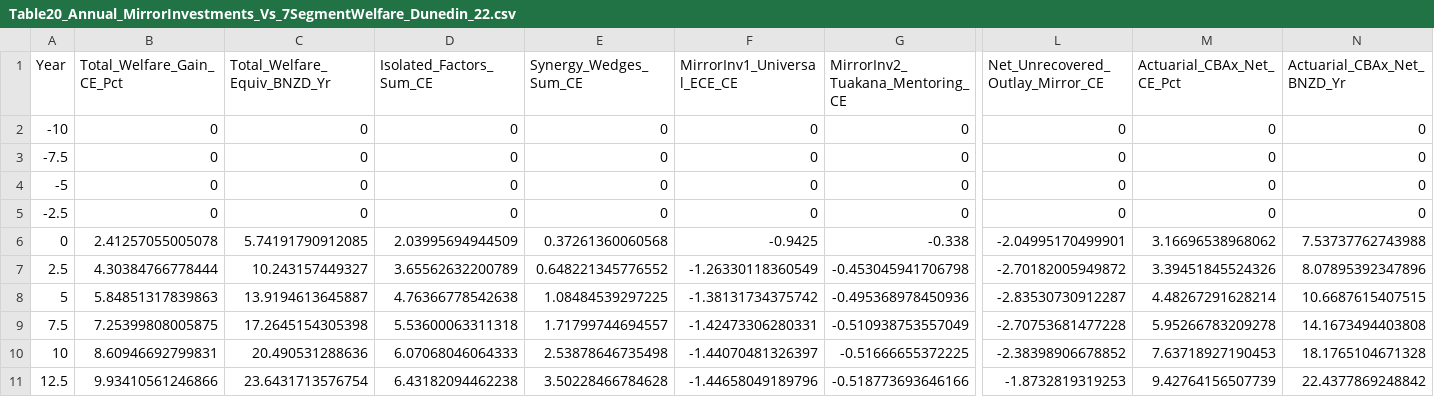
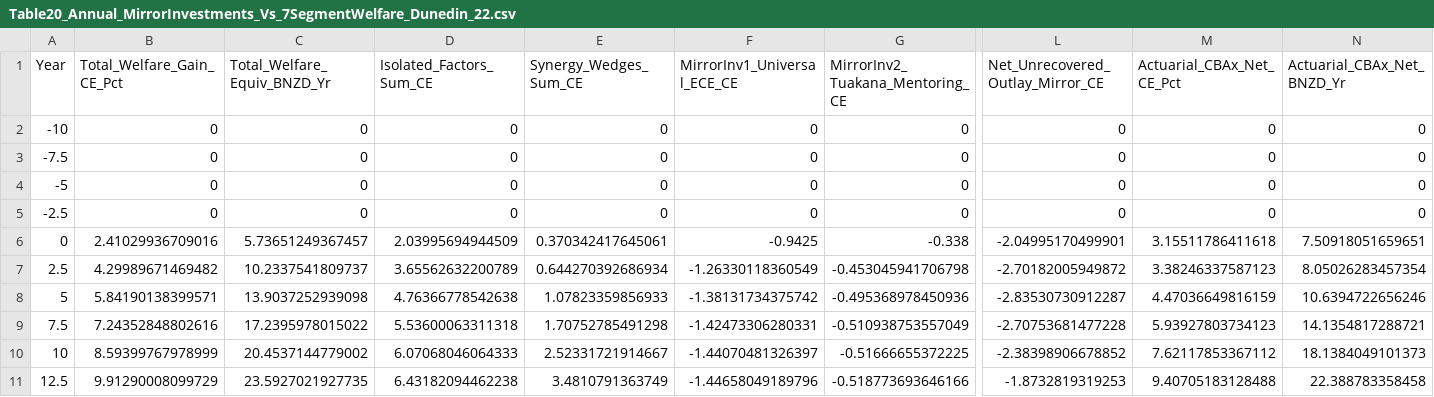
Before and after one commit to DOberhaus/IGWelfare, a CSV file: Output_NZ_4Region_Intergen/Table20_Annual_MirrorInvestments_Vs_7SegmentWelfare_Dunedin_22.csv, drawn as a sheet; only a part is shown, gaps mark what is left out; the diff covers the shown part only; the diff names each change by its address in the sheet, - before the commit and + after, or states it on an @@ line.

```diff
--- a/Output_NZ_4Region_Intergen/Table20_Annual_MirrorInvestments_Vs_7SegmentWelfare_Dunedin_22.csv
+++ b/Output_NZ_4Region_Intergen/Table20_Annual_MirrorInvestments_Vs_7SegmentWelfare_Dunedin_22.csv
-B6 (Total_Welfare_Gain_CE_Pct): 2.41257055005078
+B6 (Total_Welfare_Gain_CE_Pct): 2.41029936709016
-C6 (Total_Welfare_Equiv_BNZD_Yr): 5.74191790912085
+C6 (Total_Welfare_Equiv_BNZD_Yr): 5.73651249367457
-E6 (Synergy_Wedges_Sum_CE): 0.37261360060568
+E6 (Synergy_Wedges_Sum_CE): 0.370342417645061
-M6 (Actuarial_CBAx_Net_CE_Pct): 3.16696538968062
+M6 (Actuarial_CBAx_Net_CE_Pct): 3.15511786411618
-N6 (Actuarial_CBAx_Net_BNZD_Yr): 7.53737762743988
+N6 (Actuarial_CBAx_Net_BNZD_Yr): 7.50918051659651
-B7 (Total_Welfare_Gain_CE_Pct): 4.30384766778444
+B7 (Total_Welfare_Gain_CE_Pct): 4.29989671469482
-C7 (Total_Welfare_Equiv_BNZD_Yr): 10.243157449327
+C7 (Total_Welfare_Equiv_BNZD_Yr): 10.2337541809737
-E7 (Synergy_Wedges_Sum_CE): 0.648221345776552
+E7 (Synergy_Wedges_Sum_CE): 0.644270392686934
-M7 (Actuarial_CBAx_Net_CE_Pct): 3.39451845524326
+M7 (Actuarial_CBAx_Net_CE_Pct): 3.38246337587123
-N7 (Actuarial_CBAx_Net_BNZD_Yr): 8.07895392347896
+N7 (Actuarial_CBAx_Net_BNZD_Yr): 8.05026283457354
-B8 (Total_Welfare_Gain_CE_Pct): 5.84851317839863
+B8 (Total_Welfare_Gain_CE_Pct): 5.84190138399571
-C8 (Total_Welfare_Equiv_BNZD_Yr): 13.9194613645887
+C8 (Total_Welfare_Equiv_BNZD_Yr): 13.9037252939098
-E8 (Synergy_Wedges_Sum_CE): 1.08484539297225
+E8 (Synergy_Wedges_Sum_CE): 1.07823359856933
-M8 (Actuarial_CBAx_Net_CE_Pct): 4.48267291628214
+M8 (Actuarial_CBAx_Net_CE_Pct): 4.47036649816159
-N8 (Actuarial_CBAx_Net_BNZD_Yr): 10.6687615407515
+N8 (Actuarial_CBAx_Net_BNZD_Yr): 10.6394722656246
-B9 (Total_Welfare_Gain_CE_Pct): 7.25399808005875
+B9 (Total_Welfare_Gain_CE_Pct): 7.24352848802616
-C9 (Total_Welfare_Equiv_BNZD_Yr): 17.2645154305398
+C9 (Total_Welfare_Equiv_BNZD_Yr): 17.2395978015022
-E9 (Synergy_Wedges_Sum_CE): 1.71799744694557
+E9 (Synergy_Wedges_Sum_CE): 1.70752785491298
-M9 (Actuarial_CBAx_Net_CE_Pct): 5.95266783209278
+M9 (Actuarial_CBAx_Net_CE_Pct): 5.93927803734123
-N9 (Actuarial_CBAx_Net_BNZD_Yr): 14.1673494403808
+N9 (Actuarial_CBAx_Net_BNZD_Yr): 14.1354817288721
-B10 (Total_Welfare_Gain_CE_Pct): 8.60946692799831
+B10 (Total_Welfare_Gain_CE_Pct): 8.59399767978999
-C10 (Total_Welfare_Equiv_BNZD_Yr): 20.490531288636
+C10 (Total_Welfare_Equiv_BNZD_Yr): 20.4537144779002
-E10 (Synergy_Wedges_Sum_CE): 2.53878646735498
+E10 (Synergy_Wedges_Sum_CE): 2.52331721914667
-M10 (Actuarial_CBAx_Net_CE_Pct): 7.63718927190453
+M10 (Actuarial_CBAx_Net_CE_Pct): 7.62117853367112
-N10 (Actuarial_CBAx_Net_BNZD_Yr): 18.1765104671328
+N10 (Actuarial_CBAx_Net_BNZD_Yr): 18.1384049101373
-B11 (Total_Welfare_Gain_CE_Pct): 9.93410561246866
+B11 (Total_Welfare_Gain_CE_Pct): 9.91290008099729
-C11 (Total_Welfare_Equiv_BNZD_Yr): 23.6431713576754
+C11 (Total_Welfare_Equiv_BNZD_Yr): 23.5927021927735
-E11 (Synergy_Wedges_Sum_CE): 3.50228466784628
+E11 (Synergy_Wedges_Sum_CE): 3.4810791363749
-M11 (Actuarial_CBAx_Net_CE_Pct): 9.42764156507739
+M11 (Actuarial_CBAx_Net_CE_Pct): 9.40705183128488
-N11 (Actuarial_CBAx_Net_BNZD_Yr): 22.4377869248842
+N11 (Actuarial_CBAx_Net_BNZD_Yr): 22.388783358458
```
Also changed, not shown: 95 edited cells elsewhere in this file, Output_NZ_4Region_Intergen/Table19_Constructive_Synergy_Wedges_Dunedin_22.csv, Output_NZ_4Region_Intergen/Table2_4Region_LabroussePerdereau_SpatialQuintiles.csv, 31 other files.
